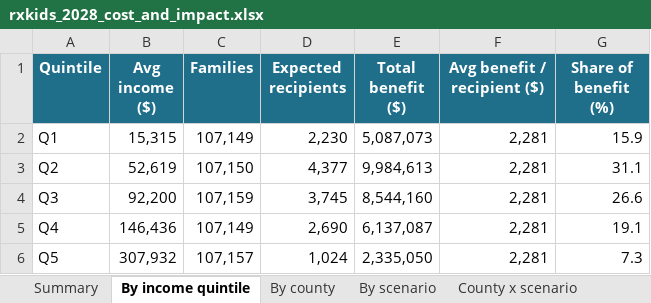
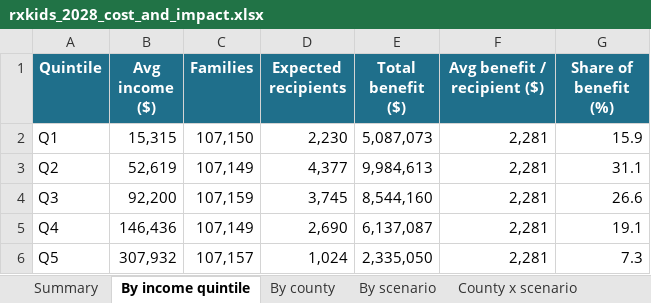
Before and after one commit to dtomkatsu/Census-Forecaster, an Excel workbook: reports/rxkids_2028/rxkids_2028_cost_and_impact.xlsx, sheet By income quintile, drawn as a sheet; values as stored, in another font and other column widths than the file's, no borders; the diff names each change by its address in the sheet, - before the commit and + after, or states it on an @@ line.

Commit message:
chore(reports): regenerate rxkids_2028 reports against 2026-07-05 refresh
Re-run forecast_rxkids_2028.py (tax-year 2028, all 3 scenarios) against
the freshly merged monthly anchor/panel data. Topline costs, county, and
state breakdowns are unchanged; only rounding-level quintile family-count
noise and binary metadata shifted. Full suite green (1604 passed, 3 skipped).

```diff
--- a/reports/rxkids_2028/rxkids_2028_cost_and_impact.xlsx (sheet By income quintile)
+++ b/reports/rxkids_2028/rxkids_2028_cost_and_impact.xlsx (sheet By income quintile)
-C2 (Families): 107,149
+C2 (Families): 107,150
-C3 (Families): 107,150
+C3 (Families): 107,149
```
Also changed, not shown: 3 other files.
